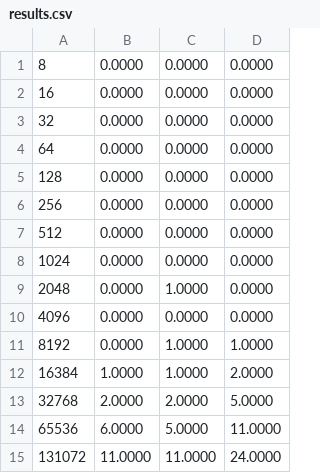
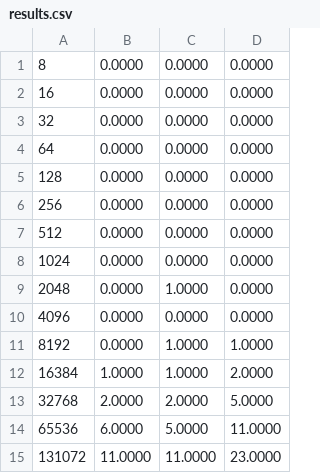
Before and after one commit to ColeBardin/CS260, a CSV file: HW6/results.csv, drawn as a sheet.

```diff
--- a/HW6/results.csv
+++ b/HW6/results.csv
@@ -14,2 +14,2 @@
 65536,6.0000,5.0000,11.0000
-131072,11.0000,11.0000,24.0000
+131072,11.0000,11.0000,23.0000
```
Also changed, not shown: 4 other files.
